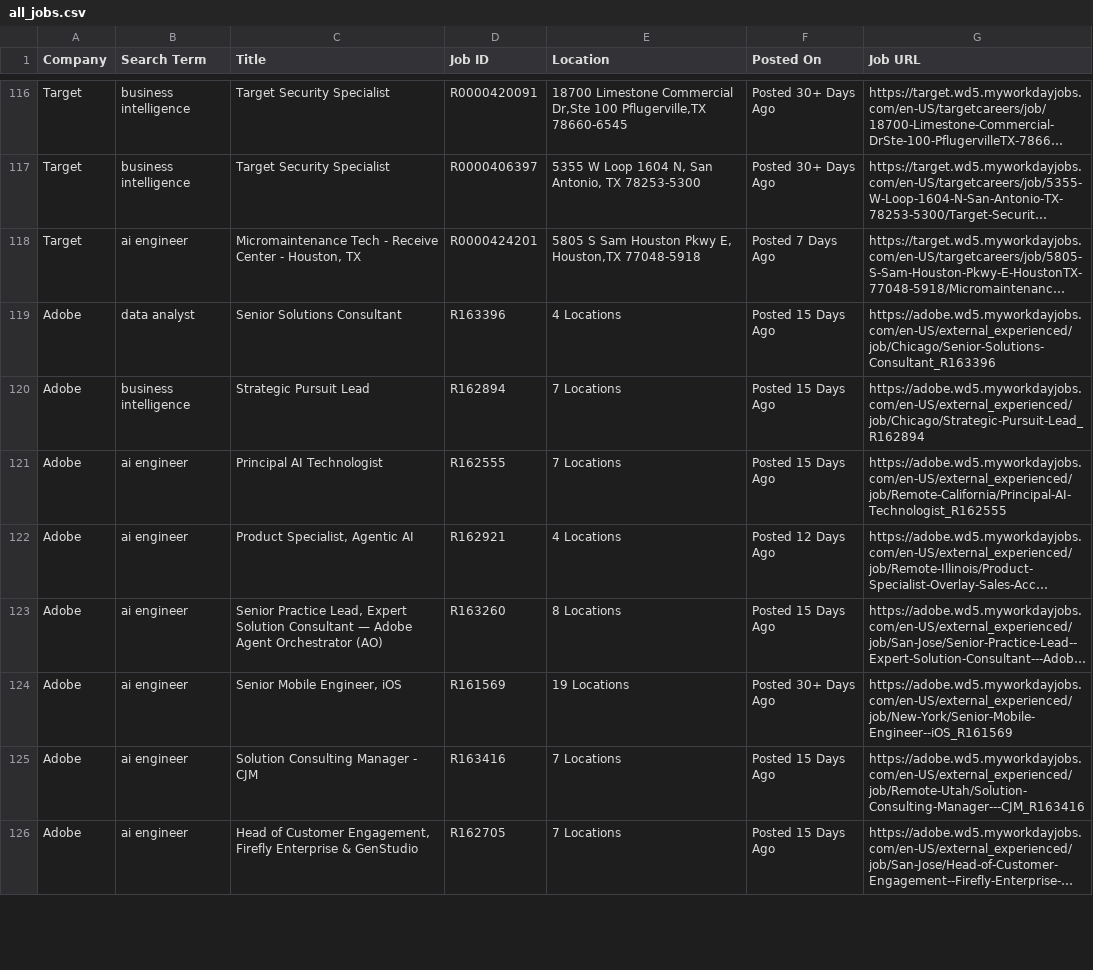
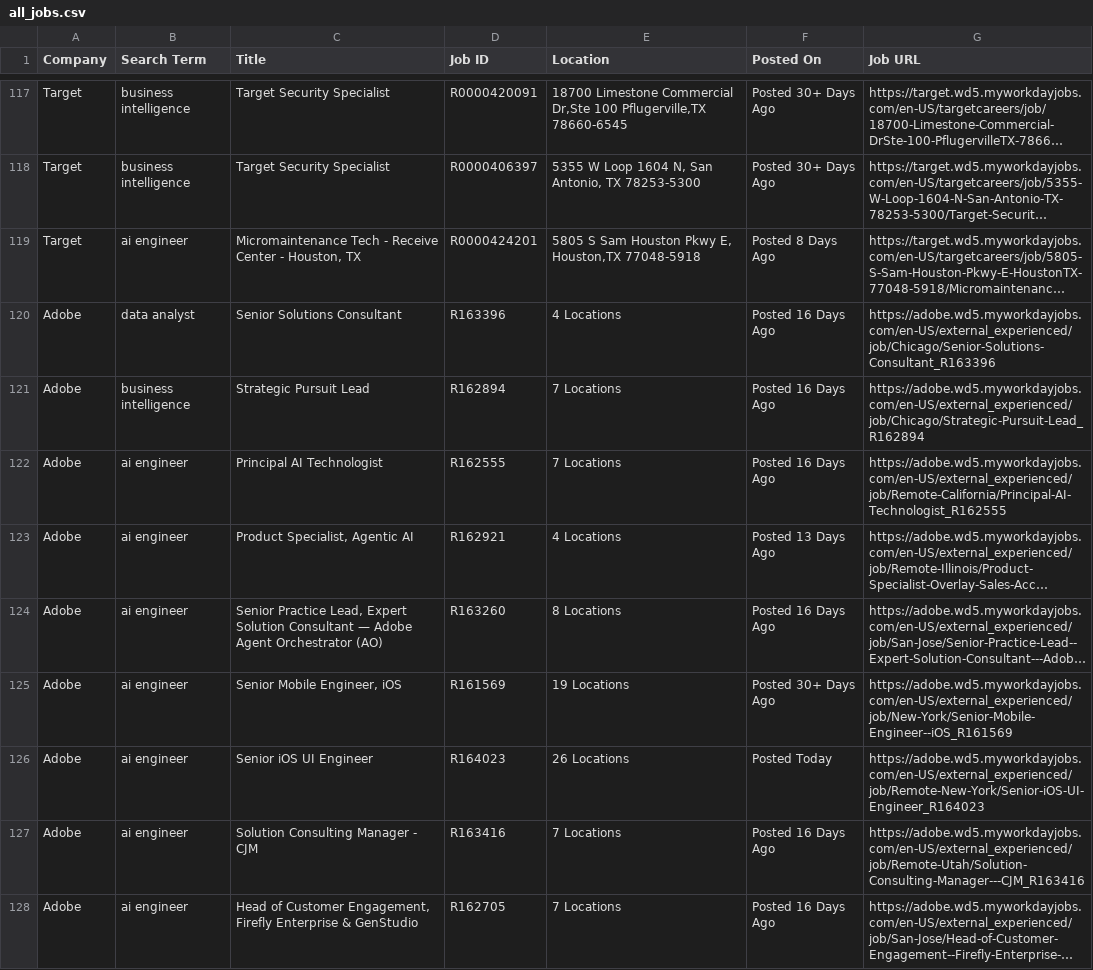
Before and after one commit to melbydick/capstone-test, a CSV file: all_jobs.csv, drawn as a sheet; only a part is shown, gaps mark what is left out; long unchanged cells end in …; addresses are those after the commit; the diff covers the shown part only; the diff names each change by its address in the sheet, - before the commit and + after, or states it on an @@ line.

```diff
--- a/all_jobs.csv
+++ b/all_jobs.csv
-F119 (Posted On): Posted 7 Days Ago
+F119 (Posted On): Posted 8 Days Ago
-F120:F122 (Posted On): Posted 15 Days Ago
+F120:F122 (Posted On): Posted 16 Days Ago
-F123 (Posted On): Posted 12 Days Ago
+F123 (Posted On): Posted 13 Days Ago
-F124 (Posted On): Posted 15 Days Ago
+F124 (Posted On): Posted 16 Days Ago
+row 126: Adobe | ai engineer | Senior iOS UI Engineer | R164023 | 26 Locations | Posted Today | https://adobe.wd5.myworkdayjobs.com/en-US/external_experienced/job/Remote-New-York/Senior-iOS-UI-Engineer_R164023
-F127:F128 (Posted On): Posted 15 Days Ago
+F127:F128 (Posted On): Posted 16 Days Ago
```
Also changed, not shown: 1 added row and 74 edited cells elsewhere in this file.
